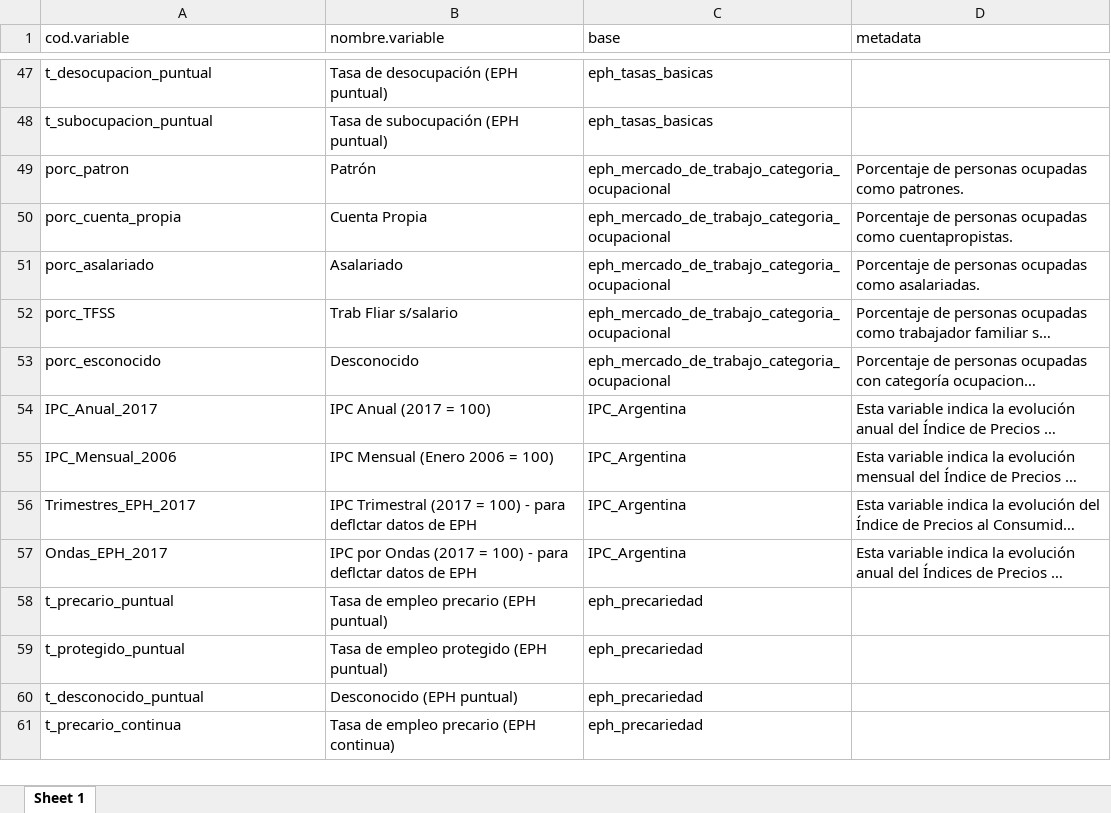
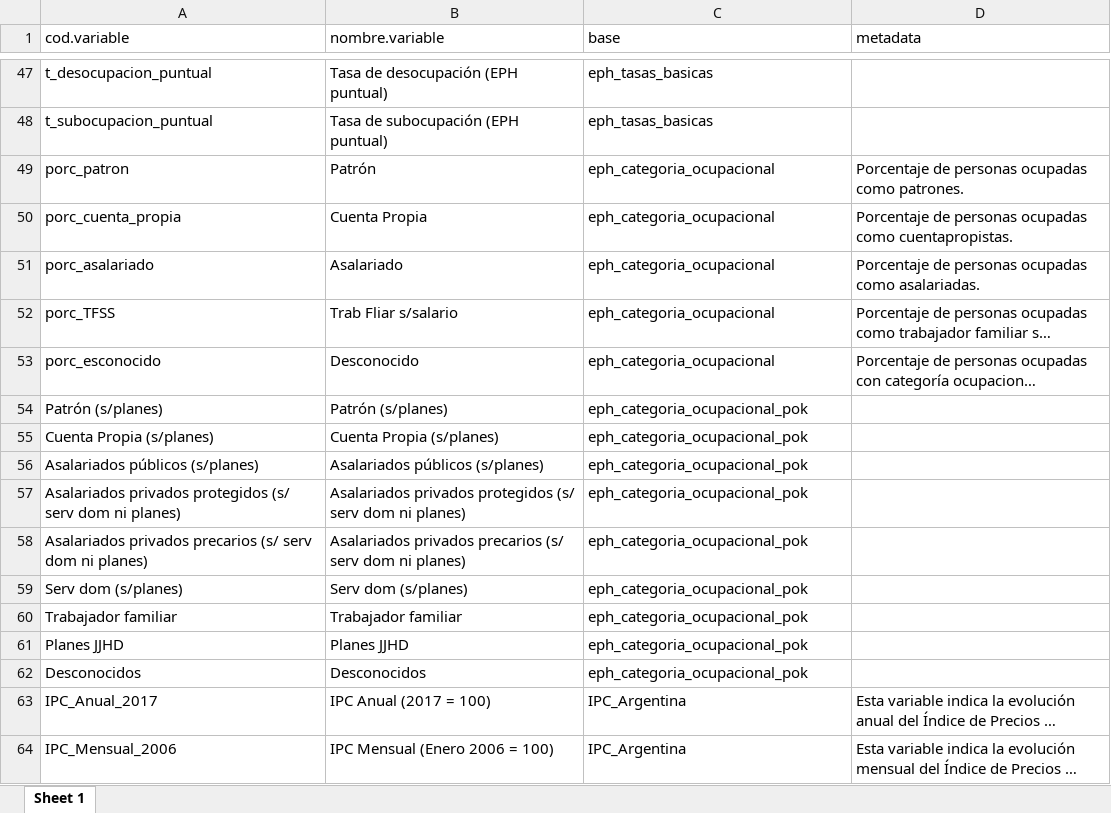
Before and after one commit to CEPED-UBA/ceped-data, an Excel workbook: opcion-modulos-paneles/www/data/diccionario_cod.variable.xlsx, sheet Sheet 1, drawn as a sheet; only a part is shown, gaps mark what is left out; the shorter side is filled out with more unchanged rows; long unchanged cells end in …; values as stored, in another font and other column widths than the file's, no borders; the diff names each change by its address in the sheet, - before the commit and + after, or states it on an @@ line.

```diff
--- a/opcion-modulos-paneles/www/data/diccionario_cod.variable.xlsx (sheet Sheet 1)
+++ b/opcion-modulos-paneles/www/data/diccionario_cod.variable.xlsx (sheet Sheet 1)
-C49:C53 (base): eph_mercado_de_trabajo_categoria_ocupacional
+C49:C53 (base): eph_categoria_ocupacional
+row 54: Patrón (s/planes) | Patrón (s/planes) | eph_categoria_ocupacional_pok
+row 55: Cuenta Propia (s/planes) | Cuenta Propia (s/planes) | eph_categoria_ocupacional_pok
+row 56: Asalariados públicos (s/planes) | Asalariados públicos (s/planes) | eph_categoria_ocupacional_pok
+row 57: Asalariados privados protegidos (s/ serv dom ni planes) | Asalariados privados protegidos (s/ serv dom ni planes) | eph_categoria_ocupacional_pok
+row 58: Asalariados privados precarios (s/ serv dom ni planes) | Asalariados privados precarios (s/ serv dom ni planes) | eph_categoria_ocupacional_pok
+row 59: Serv dom (s/planes) | Serv dom (s/planes) | eph_categoria_ocupacional_pok
+row 60: Trabajador familiar | Trabajador familiar | eph_categoria_ocupacional_pok
+row 61: Planes JJHD | Planes JJHD | eph_categoria_ocupacional_pok
+row 62: Desconocidos | Desconocidos | eph_categoria_ocupacional_pok
```
Also changed, not shown: 15 other files.
